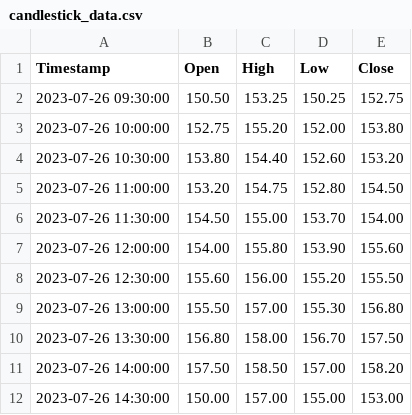
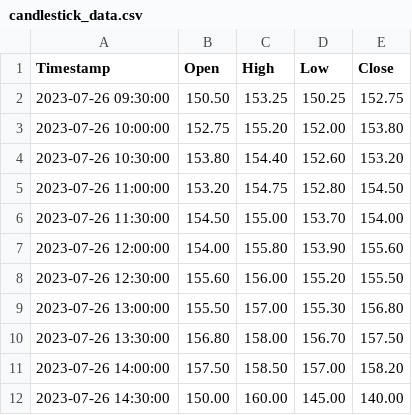
Before and after one commit to wspock/Alo_Mundos, a CSV file: candlestick_data.csv, drawn as a sheet.

Commit message:
Update candlestick_data.csv

```diff
--- a/candlestick_data.csv
+++ b/candlestick_data.csv
@@ -11,2 +11,2 @@ Timestamp,Open,High,Low,Close
 2023-07-26 14:00:00,157.50,158.50,157.00,158.20
-2023-07-26 14:30:00,150.00,157.00,155.00,153.00
+2023-07-26 14:30:00,150.00,160.00,145.00,140.00
```
